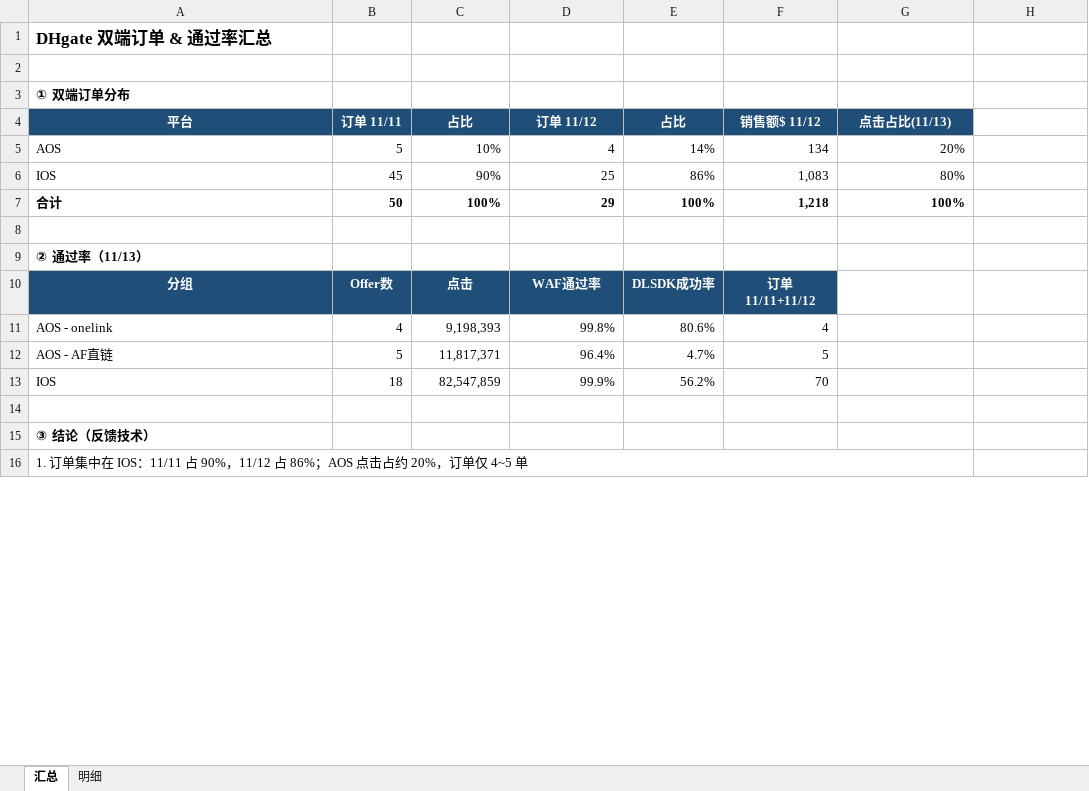
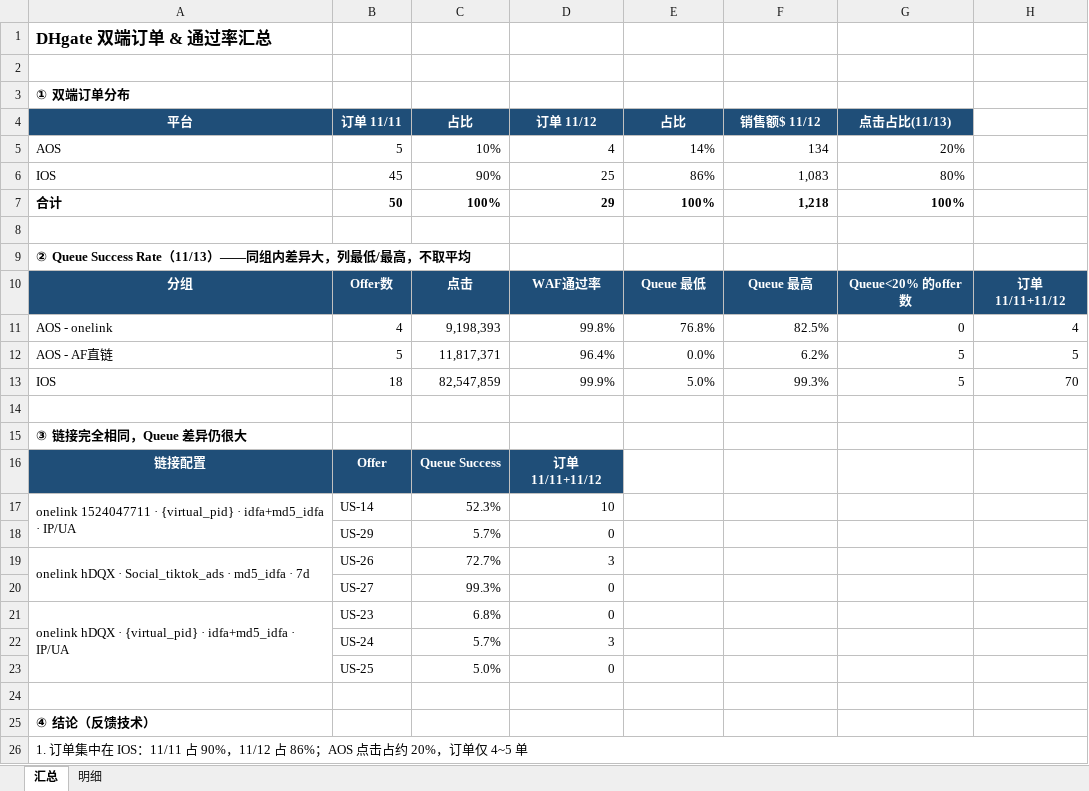
Before and after one commit to drawing1circle-glitch/cps, an Excel workbook: output/DHgate_双端订单与通过率.xlsx, sheet 汇总, drawn as a sheet; only a part is shown; values as stored, in another font and other column widths than the file's, no borders; removed rows and columns are numbered as before the commit, all else as after; the diff covers the shown part only; the diff names each change by its address in the sheet, - before the commit and + after, or states it on an @@ line.

```diff
--- a/output/DHgate_双端订单与通过率.xlsx (sheet 汇总)
+++ b/output/DHgate_双端订单与通过率.xlsx (sheet 汇总)
-A9 (平台): ② 通过率（11/13）
+A9 (平台): ② Queue Success Rate（11/13）——同组内差异大，列最低/最高，不取平均
-E10 (占比): DLSDK成功率
+E10 (占比): Queue 最低
-F10 (销售额$ 11/12): 订单 11/11+11/12
+F10 (销售额$ 11/12): Queue 最高
-G10 (点击占比(11/13)): (empty)
+G10 (点击占比(11/13)): Queue<20% 的offer数
-G10:H10 fill: none
+G10:H10 fill: #1F4E78
-H10: (empty)
+H10: 订单 11/11+11/12
-E11 (占比): 80.6%
+E11 (占比): 76.8%
-F11 (销售额$ 11/12): 4
+F11 (销售额$ 11/12): 82.5%
-G11 (点击占比(11/13)): (empty)
+G11 (点击占比(11/13)): 0
-H11: (empty)
+H11: 4
-E12 (占比): 4.7%
+E12 (占比): 0.0%
-F12 (销售额$ 11/12): 5
+F12 (销售额$ 11/12): 6.2%
-G12:G13 (点击占比(11/13)): (empty)
+G12:G13 (点击占比(11/13)): 5
-H12: (empty)
+H12: 5
-E13 (占比): 56.2%
+E13 (占比): 5.0%
-F13 (销售额$ 11/12): 70
+F13 (销售额$ 11/12): 99.3%
-H13: (empty)
+H13: 70
-A15 (平台): ③ 结论（反馈技术）
+A15 (平台): ③ 链接完全相同，Queue 差异仍很大
+row 16: 链接配置 | Offer | Queue Success | 订单 11/11+11/12
+row 17: onelink 1524047711 · {virtual_pid} · idfa+md5_idfa · IP/UA | US-14 | 52.3% | 10
+row 18:  | US-29 | 5.7% | 0
+row 19: onelink hDQX · Social_tiktok_ads · md5_idfa · 7d | US-26 | 72.7% | 3
+row 20:  | US-27 | 99.3% | 0
+row 21: onelink hDQX · {virtual_pid} · idfa+md5_idfa · IP/UA | US-23 | 6.8% | 0
+row 22:  | US-24 | 5.7% | 3
+row 23:  | US-25 | 5.0% | 0
+row 24: (empty)
+row 25: ④ 结论（反馈技术）
-A16:G16 merged
+A26:H26 merged
```
Also changed, not shown: 1 added row, 4 edited cells and merged cells elsewhere in this sheet, sheet 明细.
